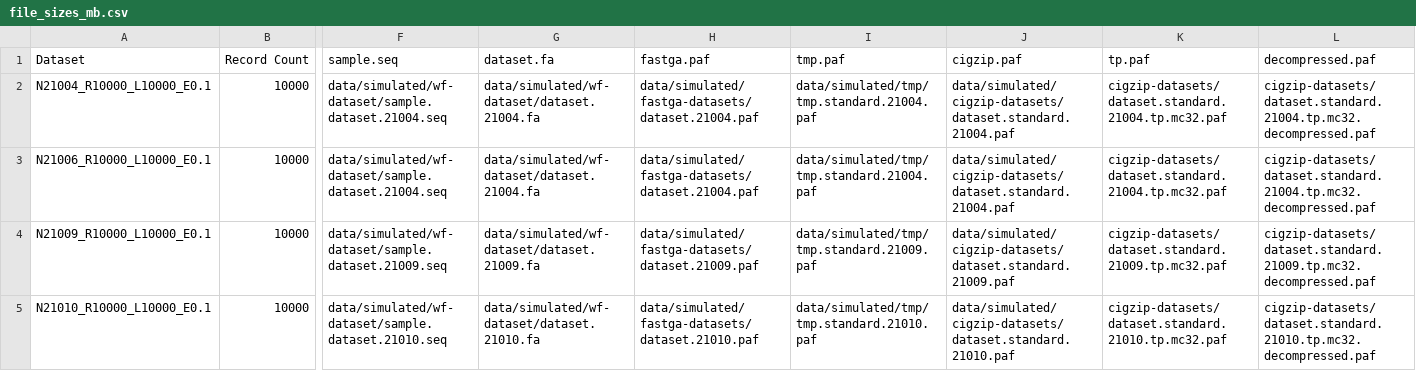
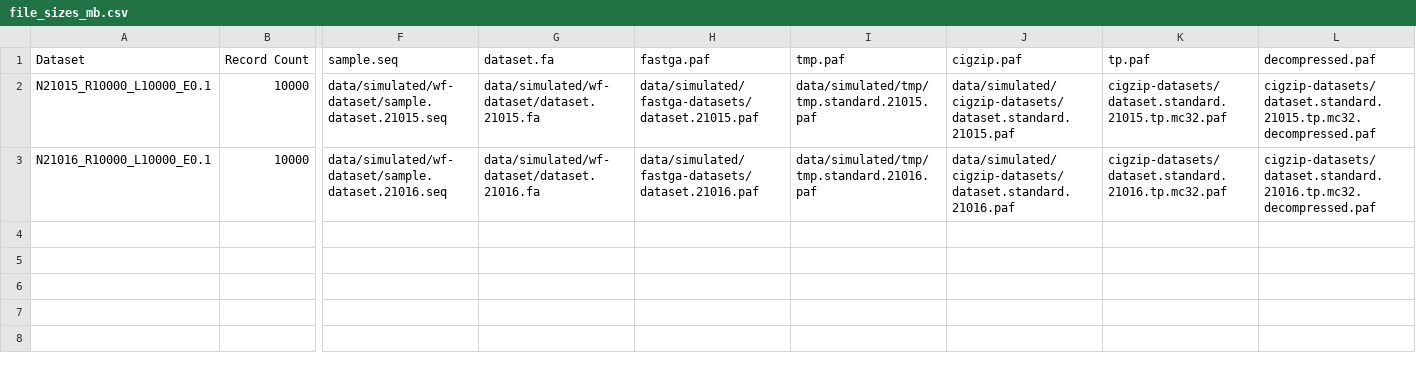
Before and after one commit to chris7716/tracepoints-paper, a CSV file: file_sizes_mb.csv, drawn as a sheet; only a part is shown, gaps mark what is left out; removed rows and columns are numbered as before the commit, all else as after; rows hold the shown columns only; the diff names each change by its address in the sheet, - before the commit and + after, or states it on an @@ line.

```diff
--- a/file_sizes_mb.csv
+++ b/file_sizes_mb.csv
-A2 (Dataset): N21004_R10000_L10000_E0.1
+A2 (Dataset): N21015_R10000_L10000_E0.1
-F2 (sample.seq): data/simulated/wf-dataset/sample.dataset.21004.seq
+F2 (sample.seq): data/simulated/wf-dataset/sample.dataset.21015.seq
-G2 (dataset.fa): data/simulated/wf-dataset/dataset.21004.fa
+G2 (dataset.fa): data/simulated/wf-dataset/dataset.21015.fa
-H2 (fastga.paf): data/simulated/fastga-datasets/dataset.21004.paf
+H2 (fastga.paf): data/simulated/fastga-datasets/dataset.21015.paf
-I2 (tmp.paf): data/simulated/tmp/tmp.standard.21004.paf
+I2 (tmp.paf): data/simulated/tmp/tmp.standard.21015.paf
-J2 (cigzip.paf): data/simulated/cigzip-datasets/dataset.standard.21004.paf
+J2 (cigzip.paf): data/simulated/cigzip-datasets/dataset.standard.21015.paf
-K2 (tp.paf): cigzip-datasets/dataset.standard.21004.tp.mc32.paf
+K2 (tp.paf): cigzip-datasets/dataset.standard.21015.tp.mc32.paf
-L2 (decompressed.paf): cigzip-datasets/dataset.standard.21004.tp.mc32.decompressed.paf
+L2 (decompressed.paf): cigzip-datasets/dataset.standard.21015.tp.mc32.decompressed.paf
-row 3: N21006_R10000_L10000_E0.1 | 10000 | data/simulated/wf-dataset/sample.dataset.21004.seq | data/simulated/wf-dataset/dataset.21004.fa | data/simulated/fastga-datasets/dataset.21004.paf | data/simulated/tmp/tmp.standard.21004.paf | data/simulated/cigzip-datasets/dataset.standard.21004.paf | cigzip-datasets/dataset.standard.21004.tp.mc32.paf | cigzip-datasets/dataset.standard.21004.tp.mc32.decompressed.paf
-row 4: N21009_R10000_L10000_E0.1 | 10000 | data/simulated/wf-dataset/sample.dataset.21009.seq | data/simulated/wf-dataset/dataset.21009.fa | data/simulated/fastga-datasets/dataset.21009.paf | data/simulated/tmp/tmp.standard.21009.paf | data/simulated/cigzip-datasets/dataset.standard.21009.paf | cigzip-datasets/dataset.standard.21009.tp.mc32.paf | cigzip-datasets/dataset.standard.21009.tp.mc32.decompressed.paf
-A3 (Dataset): N21010_R10000_L10000_E0.1
+A3 (Dataset): N21016_R10000_L10000_E0.1
-F3 (sample.seq): data/simulated/wf-dataset/sample.dataset.21010.seq
+F3 (sample.seq): data/simulated/wf-dataset/sample.dataset.21016.seq
-G3 (dataset.fa): data/simulated/wf-dataset/dataset.21010.fa
+G3 (dataset.fa): data/simulated/wf-dataset/dataset.21016.fa
-H3 (fastga.paf): data/simulated/fastga-datasets/dataset.21010.paf
+H3 (fastga.paf): data/simulated/fastga-datasets/dataset.21016.paf
-I3 (tmp.paf): data/simulated/tmp/tmp.standard.21010.paf
+I3 (tmp.paf): data/simulated/tmp/tmp.standard.21016.paf
-J3 (cigzip.paf): data/simulated/cigzip-datasets/dataset.standard.21010.paf
+J3 (cigzip.paf): data/simulated/cigzip-datasets/dataset.standard.21016.paf
-K3 (tp.paf): cigzip-datasets/dataset.standard.21010.tp.mc32.paf
+K3 (tp.paf): cigzip-datasets/dataset.standard.21016.tp.mc32.paf
-L3 (decompressed.paf): cigzip-datasets/dataset.standard.21010.tp.mc32.decompressed.paf
+L3 (decompressed.paf): cigzip-datasets/dataset.standard.21016.tp.mc32.decompressed.paf
```
Also changed, not shown: file_sizes_bytes.csv, 22 other files.
